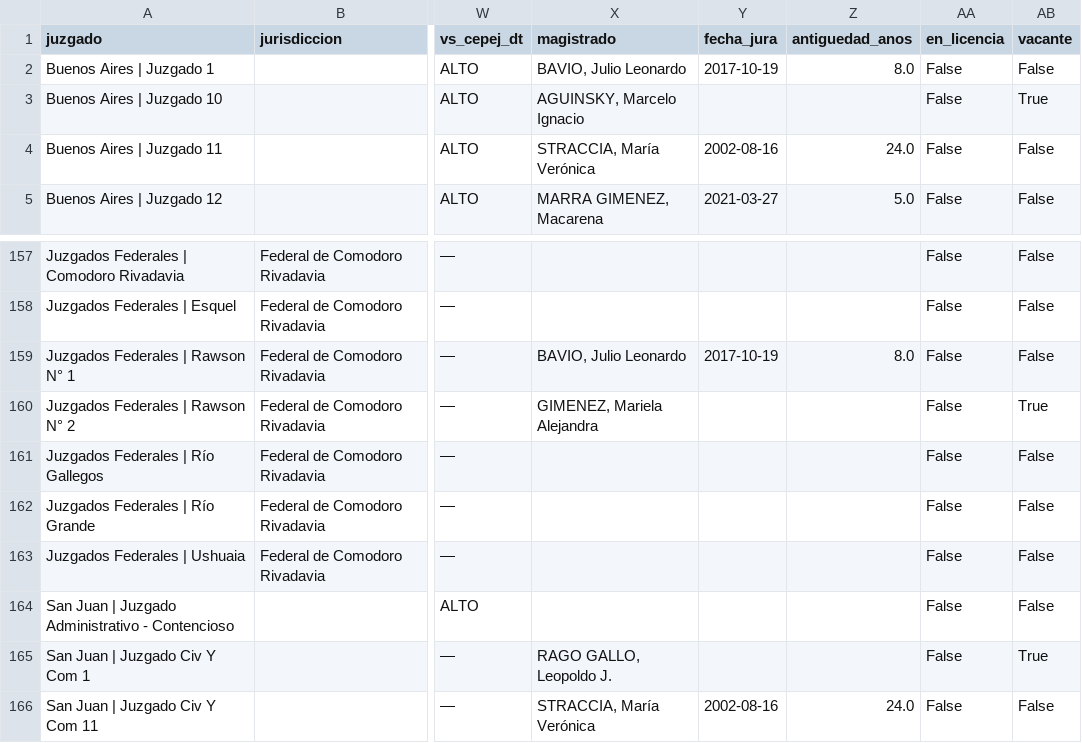
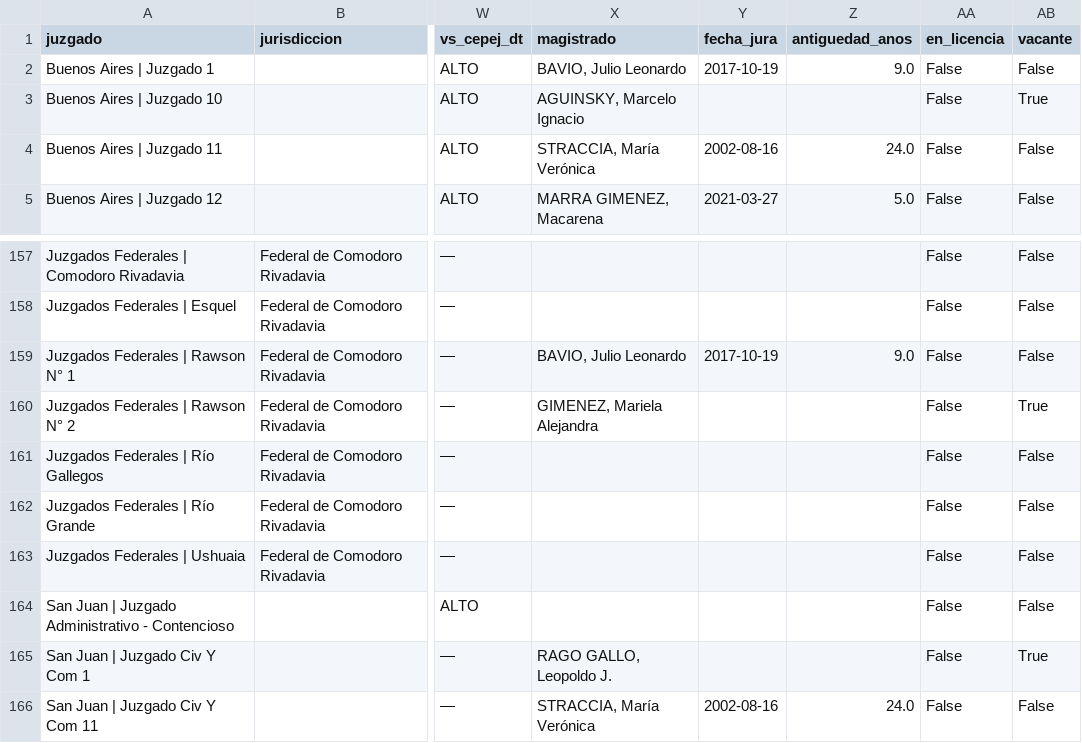
Before and after one commit to Viny2030/justicia, a CSV file: juzgados_nacional.csv, drawn as a sheet; only a part is shown, gaps mark what is left out; the diff names each change by its address in the sheet, - before the commit and + after, or states it on an @@ line.

```diff
--- a/juzgados_nacional.csv
+++ b/juzgados_nacional.csv
-Z2 (antiguedad_anos): 8.0
+Z2 (antiguedad_anos): 9.0
-Z159 (antiguedad_anos): 8.0
+Z159 (antiguedad_anos): 9.0
```
Also changed, not shown: 1 other file.
